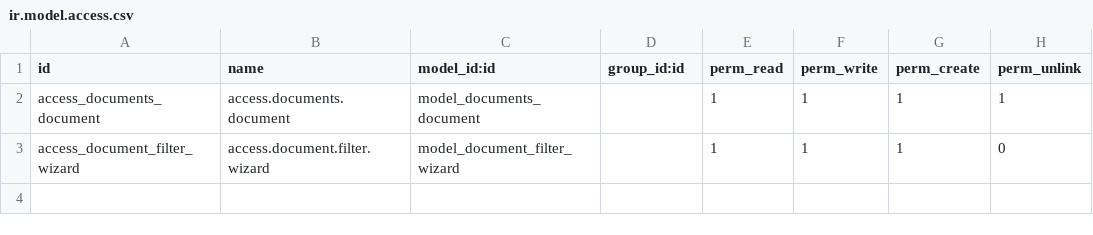
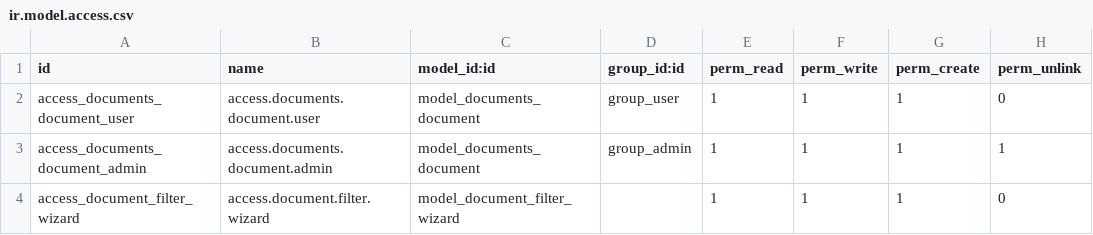
Before and after one commit to Banikonisk/DocsManager, a CSV file: custom_addons/docs_information/security/ir.model.access.csv, drawn as a sheet.

Commit message:
Created groups - users, admins
Users cannot delete records.
Users can only see the records they created themselves.

```diff
--- a/custom_addons/docs_information/security/ir.model.access.csv
+++ b/custom_addons/docs_information/security/ir.model.access.csv
@@ -1,3 +1,4 @@
 id,name,model_id:id,group_id:id,perm_read,perm_write,perm_create,perm_unlink
-access_documents_document,access.documents.document,model_documents_document,,1,1,1,1
+access_documents_document_user,access.documents.document.user,model_documents_document,group_user,1,1,1,0
+access_documents_document_admin,access.documents.document.admin,model_documents_document,group_admin,1,1,1,1
 access_document_filter_wizard,access.document.filter.wizard,model_document_filter_wizard,,1,1,1,0
```
Also changed, not shown: 3 other files.
